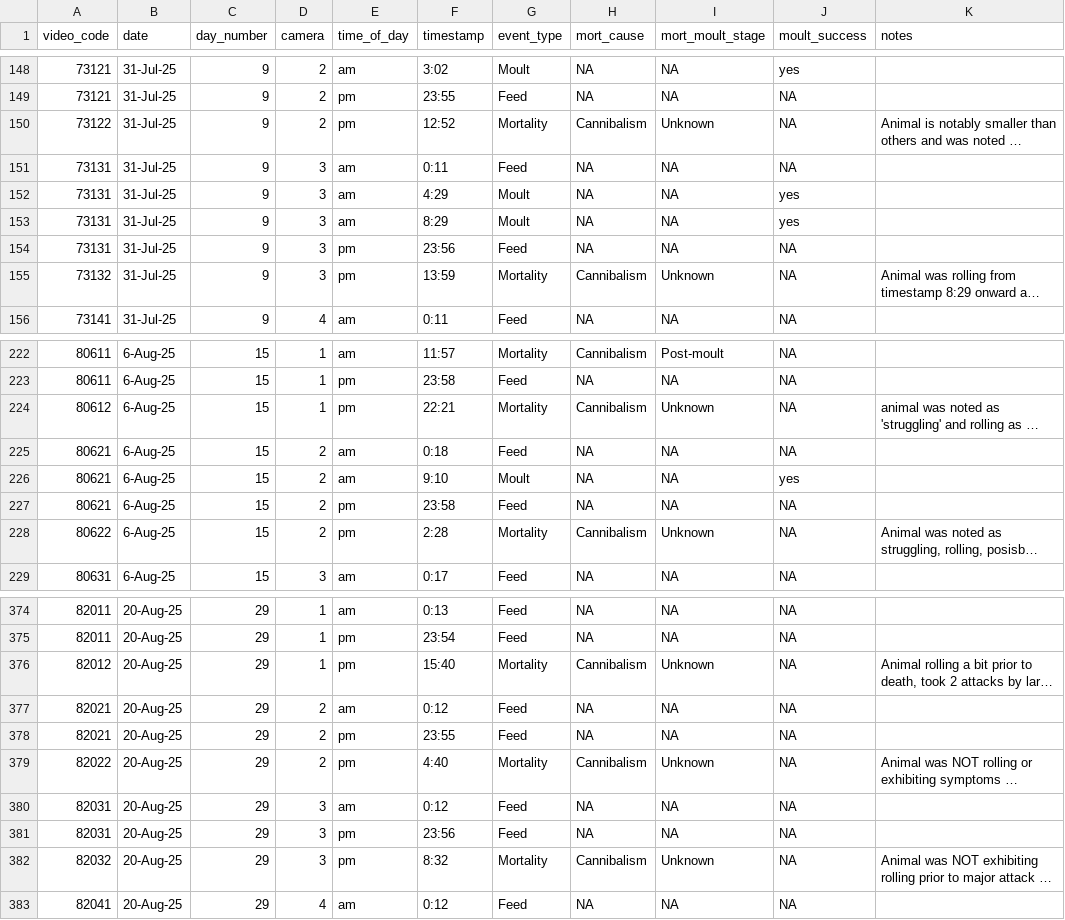
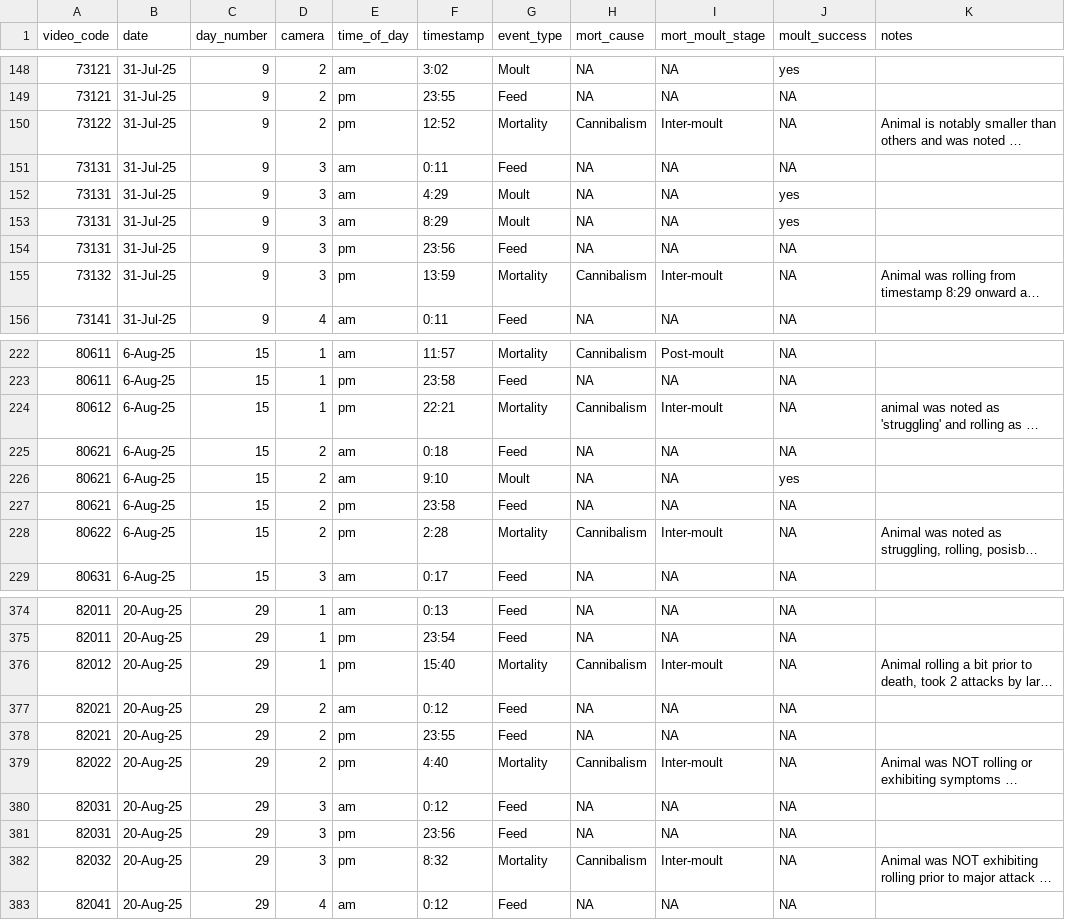
Before and after one commit to maiadykstra/Redclaw-R, a CSV file: Video Notable Events.csv, drawn as a sheet; only a part is shown, gaps mark what is left out; long unchanged cells end in …; the diff covers the shown part only; the diff names each change by its address in the sheet, - before the commit and + after, or states it on an @@ line.

```diff
--- a/Video Notable Events.csv
+++ b/Video Notable Events.csv
-I150 (mort_moult_stage): Unknown
+I150 (mort_moult_stage): Inter-moult
-I155 (mort_moult_stage): Unknown
+I155 (mort_moult_stage): Inter-moult
-I224 (mort_moult_stage): Unknown
+I224 (mort_moult_stage): Inter-moult
-I228 (mort_moult_stage): Unknown
+I228 (mort_moult_stage): Inter-moult
-I376 (mort_moult_stage): Unknown
+I376 (mort_moult_stage): Inter-moult
-I379 (mort_moult_stage): Unknown
+I379 (mort_moult_stage): Inter-moult
-I382 (mort_moult_stage): Unknown
+I382 (mort_moult_stage): Inter-moult
```
Also changed, not shown: 5 edited cells elsewhere in this file, Isolated_Counts.csv, survival_for_curve_plusCauseAndMoult.csv.
